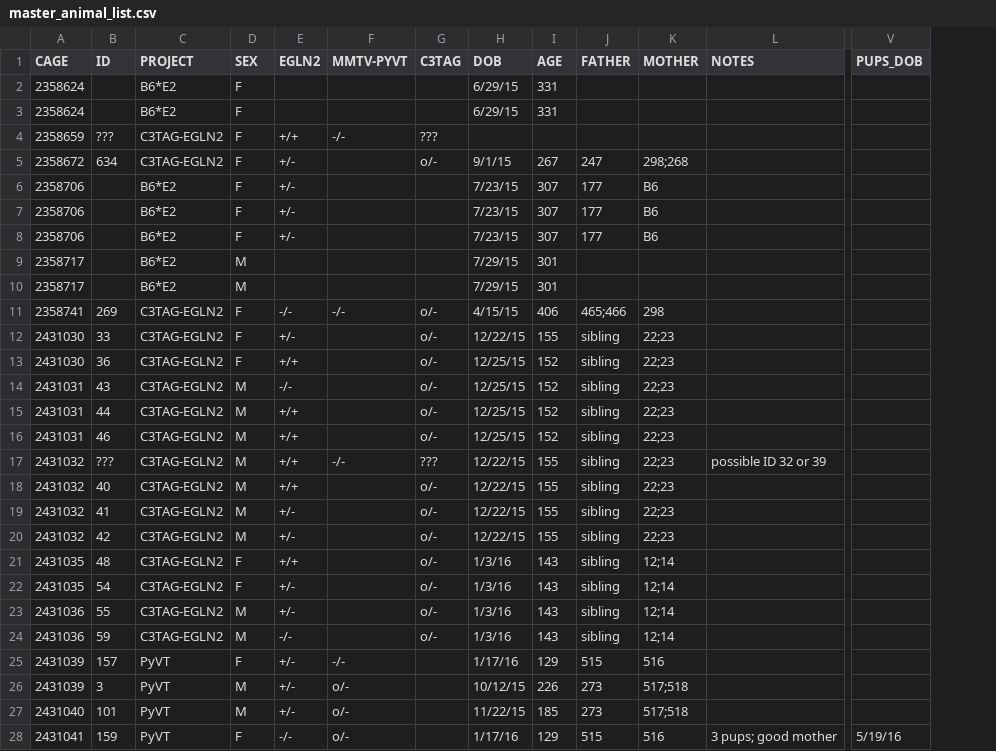
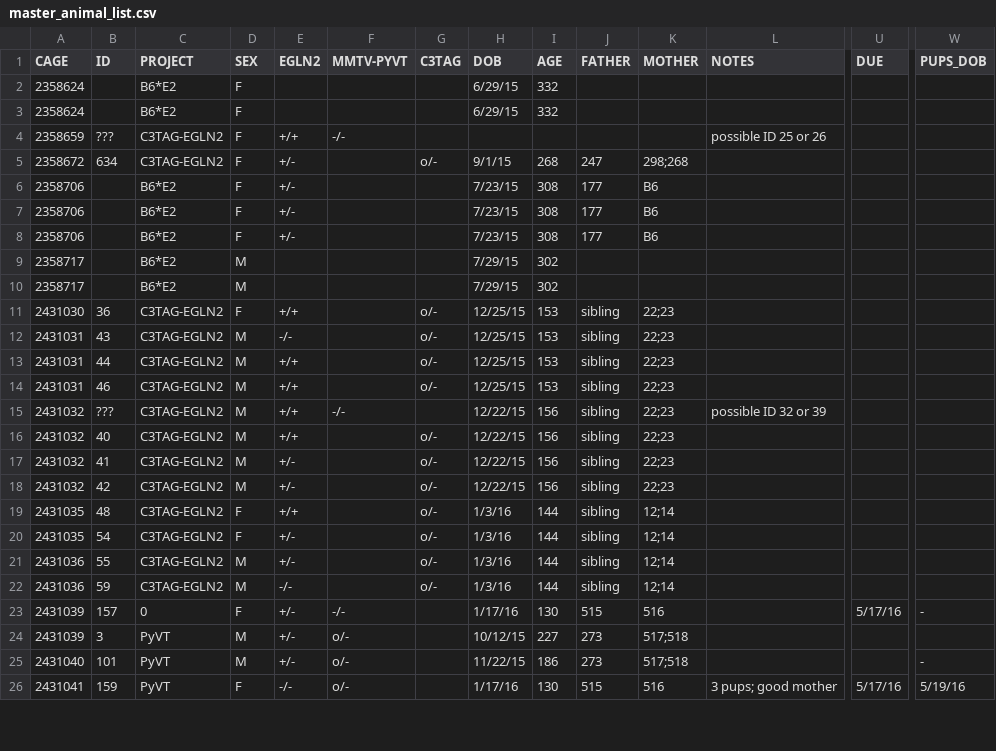
Before and after one commit to qzhanglab/animal_tracking, a CSV file: master_animal_list.csv, drawn as a sheet; only a part is shown, gaps mark what is left out; removed rows and columns are numbered as before the commit, all else as after; rows hold the shown columns only; the diff covers the shown part only; the diff names each change by its address in the sheet, - before the commit and + after, or states it on an @@ line.

```diff
--- a/master_animal_list.csv
+++ b/master_animal_list.csv
+column U (DUE), rows 23-26: 5/17/16 |  |  | 5/17/16
-I2:I3 (AGE): 331
+I2:I3 (AGE): 332
-G4 (C3TAG): ???
+G4 (C3TAG): (empty)
-L4 (NOTES): (empty)
+L4 (NOTES): possible ID 25 or 26
-I5 (AGE): 267
+I5 (AGE): 268
-I6:I8 (AGE): 307
+I6:I8 (AGE): 308
-I9:I10 (AGE): 301
+I9:I10 (AGE): 302
-row 11: 2358741 | 269 | C3TAG-EGLN2 | F | -/- | -/- | o/- | 4/15/15 | 406 | 465;466 | 298
-row 12: 2431030 | 33 | C3TAG-EGLN2 | F | +/- |  | o/- | 12/22/15 | 155 | sibling | 22;23
-I11:I14 (AGE): 152
+I11:I14 (AGE): 153
-G15 (C3TAG): ???
+G15 (C3TAG): (empty)
-I15:I18 (AGE): 155
+I15:I18 (AGE): 156
-I19:I22 (AGE): 143
+I19:I22 (AGE): 144
-C23 (PROJECT): PyVT
+C23 (PROJECT): 0
-I23 (AGE): 129
+I23 (AGE): 130
-W23 (PUPS_DOB): (empty)
+W23 (PUPS_DOB): -
-I24 (AGE): 226
+I24 (AGE): 227
-I25 (AGE): 185
+I25 (AGE): 186
-W25 (PUPS_DOB): (empty)
+W25 (PUPS_DOB): -
-I26 (AGE): 129
+I26 (AGE): 130
```
Also changed, not shown: 3 added rows, 1 removed row and 15 edited cells elsewhere in this file, sac_archive.csv.
